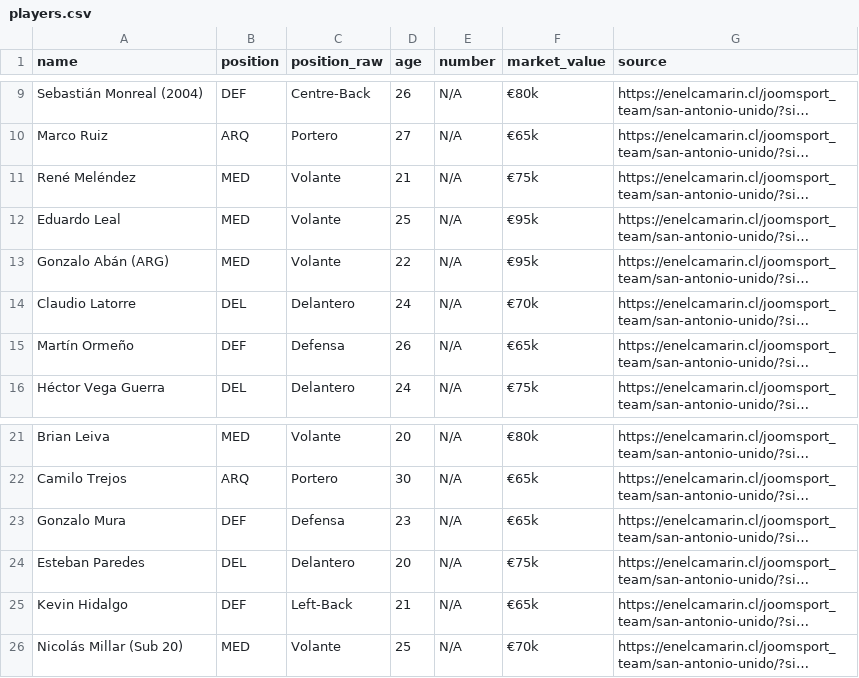
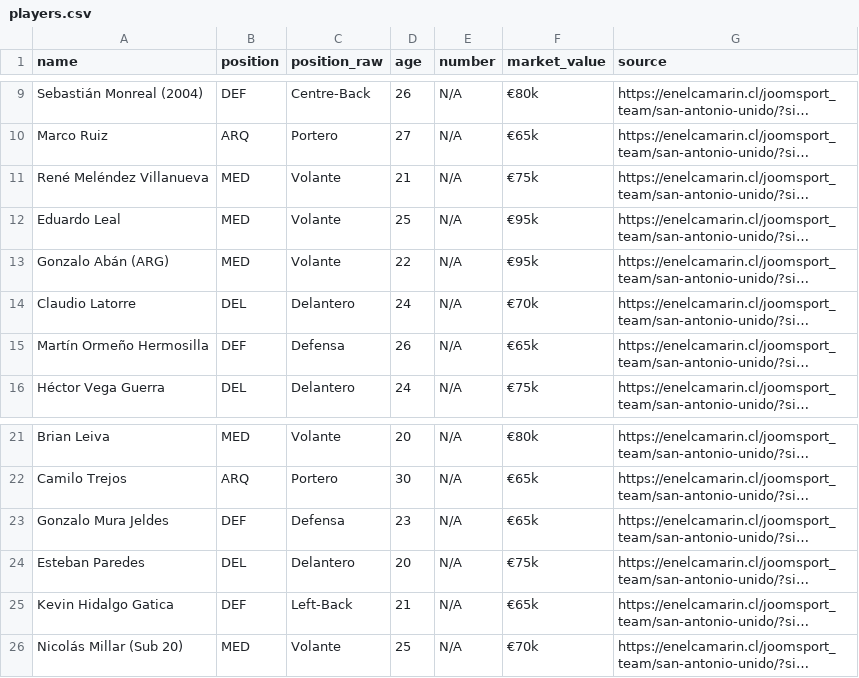
Before and after one commit to elmetaleroxdcontacto/Juego, a CSV file: data/LigaChilena/tercera division a/San Antonio Unido/players.csv, drawn as a sheet; only a part is shown, gaps mark what is left out; long unchanged cells end in …; the diff names each change by its address in the sheet, - before the commit and + after, or states it on an @@ line.

```diff
--- a/data/LigaChilena/tercera division a/San Antonio Unido/players.csv
+++ b/data/LigaChilena/tercera division a/San Antonio Unido/players.csv
-A11 (name): René Meléndez
+A11 (name): René Meléndez Villanueva
-A15 (name): Martín Ormeño
+A15 (name): Martín Ormeño Hermosilla
-A23 (name): Gonzalo Mura
+A23 (name): Gonzalo Mura Jeldes
-A25 (name): Kevin Hidalgo
+A25 (name): Kevin Hidalgo Gatica
```
Also changed, not shown: data/LigaChilena/tercera division a/Naval/players.csv, data/LigaChilena/tercera division b/Cultural Maipú/players.csv, 48 other files.
